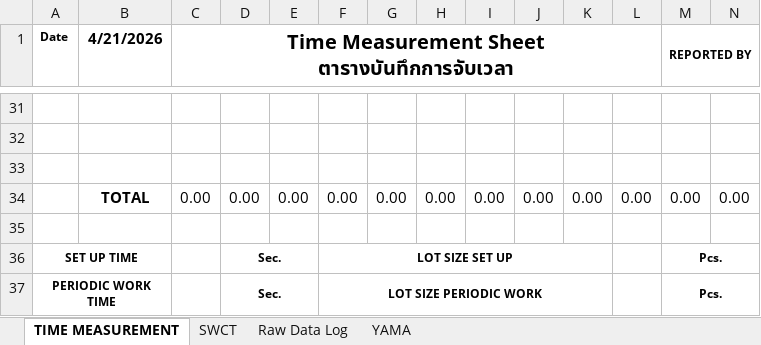
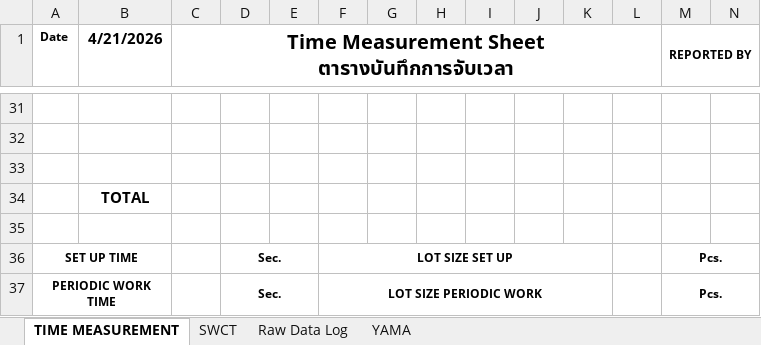
Before and after one commit to IceAkaradach/cycle-time, an Excel workbook: Time.xlsx, sheet TIME MEASUREMENT, drawn as a sheet; only a part is shown, gaps mark what is left out; values as stored, in another font and other column widths than the file's, no borders; removed rows and columns are numbered as before the commit, all else as after; rows hold the shown columns only; the diff names each change by its address in the sheet, - before the commit and + after, or states it on an @@ line.

```diff
--- a/Time.xlsx (sheet TIME MEASUREMENT)
+++ b/Time.xlsx (sheet TIME MEASUREMENT)
-row 34:  | TOTAL | 0.00 | 0.00 | 0.00 | 0.00 | 0.00 | 0.00 | 0.00 | 0.00 | 0.00 | 0.00 | 0.00 | 0.00
+row 34:  | TOTAL
```
Also changed, not shown: sheet SWCT, 4 other files.
